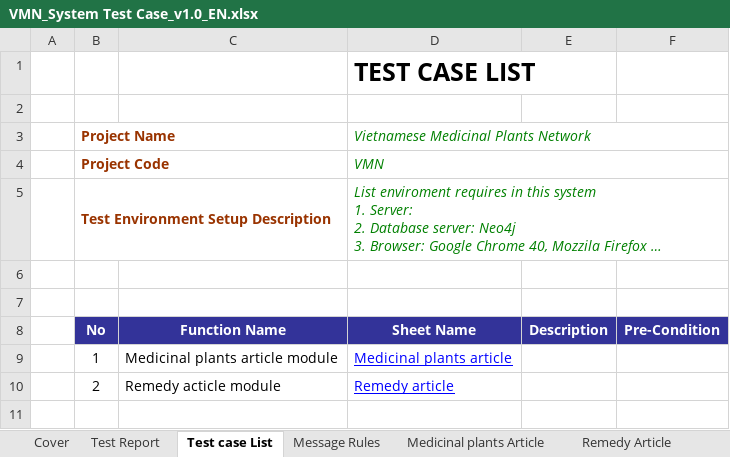
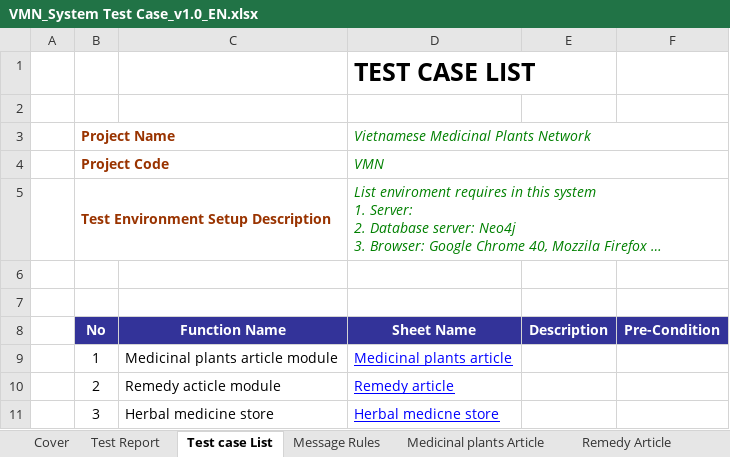
Before and after one commit to sangnvus/201601JS01, an Excel workbook: WIP/Deliverable/Report3/VMN_System Test Case_v1.0_EN.xlsx, sheet Test case List, drawn as a sheet; long unchanged cells end in …; values as stored, in another font and other column widths than the file's, no borders; the diff names each change by its address in the sheet, - before the commit and + after, or states it on an @@ line.

```diff
--- a/WIP/Deliverable/Report3/VMN_System Test Case_v1.0_EN.xlsx (sheet Test case List)
+++ b/WIP/Deliverable/Report3/VMN_System Test Case_v1.0_EN.xlsx (sheet Test case List)
+row 11:  | 3 | Herbal medicine store | Herbal medicne store
```
Also changed, not shown: sheet Medicinal plants Article, sheet Remedy Article, sheet Test Report, other sheet tabs, 2 other files.
